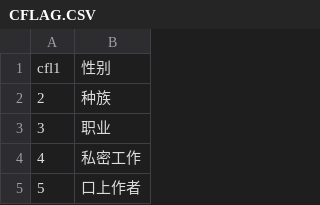
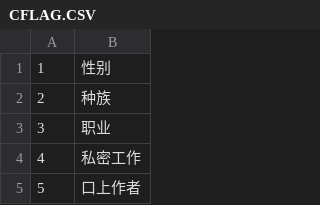
Before and after one commit to SisanTsz/eraFantasyWORDSONLY, a CSV file: CSV/CFLAG.CSV, drawn as a sheet; only a part is shown.

```diff
--- a/CSV/CFLAG.CSV
+++ b/CSV/CFLAG.CSV
@@ -1,2 +1,2 @@
-cfl1,性别,
+1,性别,
 2,种族,
```
Also changed, not shown: CSV/Talent.csv, 4 other files.
